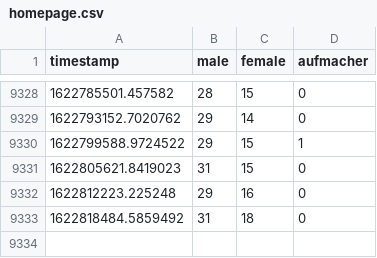
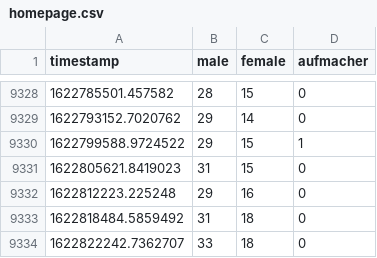
Before and after one commit to ninabcdefghi/automata2, a CSV file: homepage.csv, drawn as a sheet; only a part is shown, gaps mark what is left out; the diff names each change by its address in the sheet, - before the commit and + after, or states it on an @@ line.

```diff
--- a/homepage.csv
+++ b/homepage.csv
+row 9334: 1622822242.7362707 | 33 | 18 | 0
```
Also changed, not shown: 1 other file.
